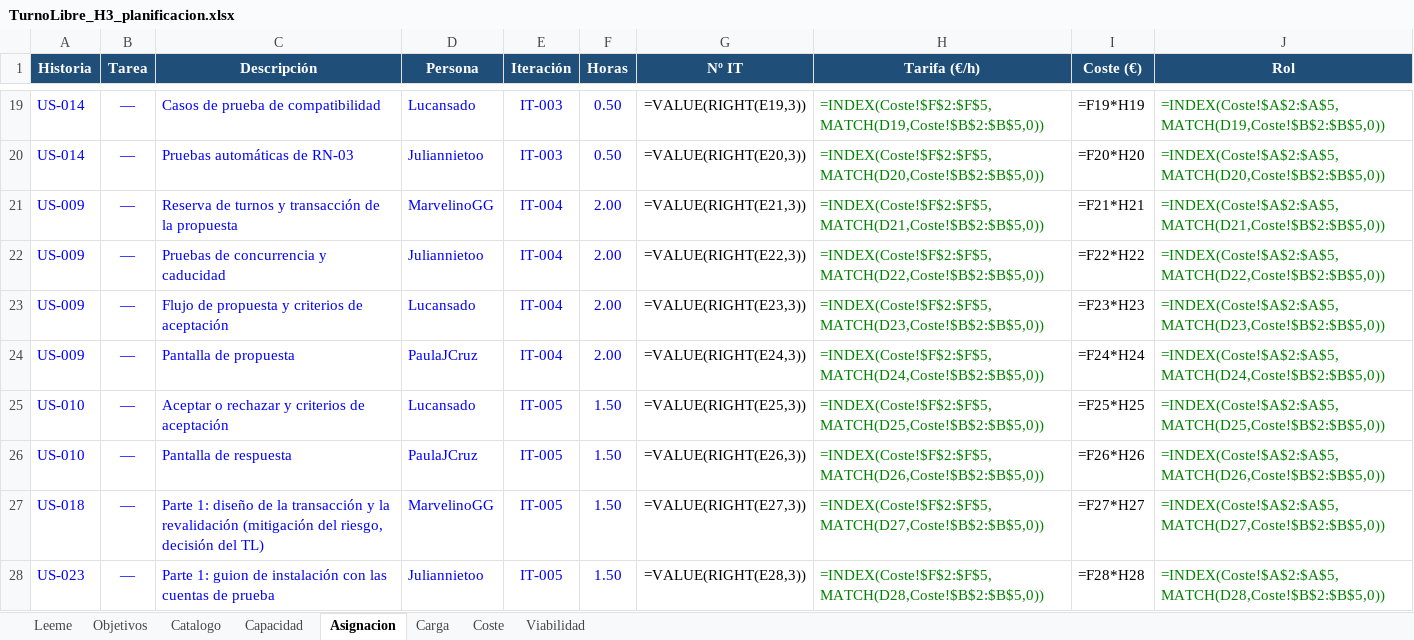
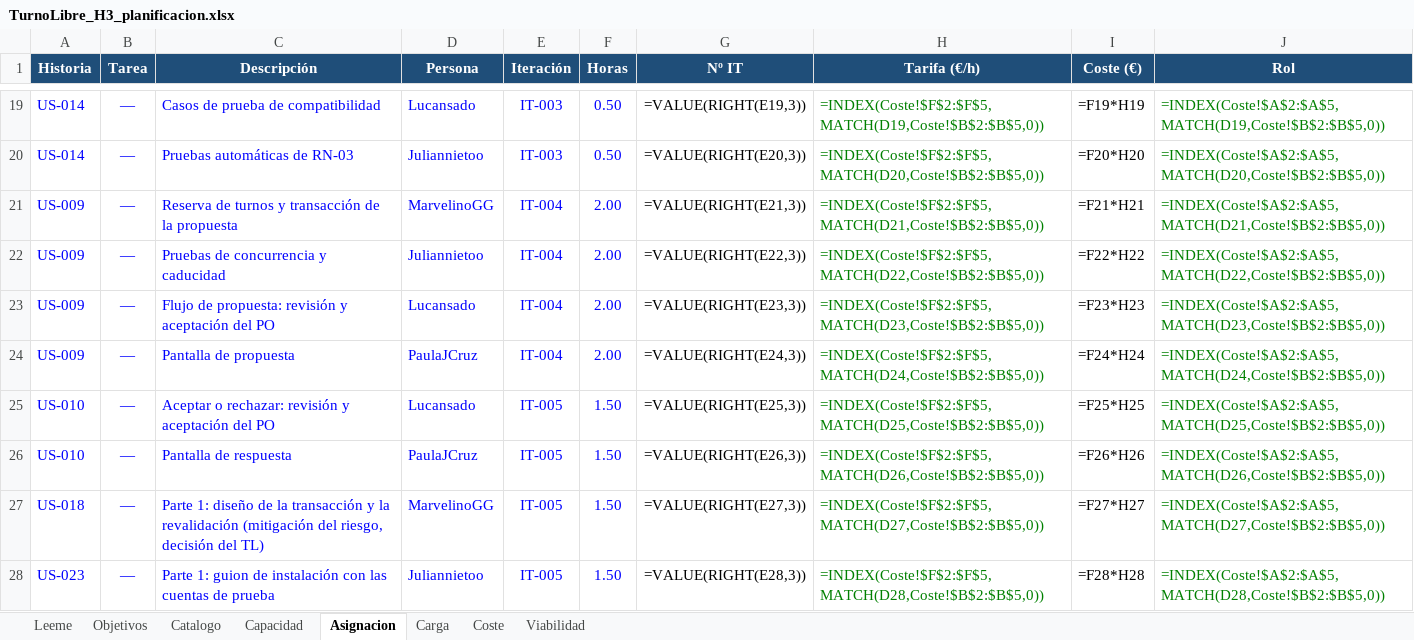
Before and after one commit to Juliannietoo/TurnoLibre-Sonar, an Excel workbook: docs/planning/TurnoLibre_H3_planificacion.xlsx, sheet Asignacion, drawn as a sheet; only a part is shown, gaps mark what is left out; values as stored, in another font and other column widths than the file's, no borders; formulas without a stored value are shown as written; the diff covers the shown part only; the diff names each change by its address in the sheet, - before the commit and + after, or states it on an @@ line.

```diff
--- a/docs/planning/TurnoLibre_H3_planificacion.xlsx (sheet Asignacion)
+++ b/docs/planning/TurnoLibre_H3_planificacion.xlsx (sheet Asignacion)
-C23 (Descripción): Flujo de propuesta y criterios de aceptación
+C23 (Descripción): Flujo de propuesta: revisión y aceptación del PO
-C25 (Descripción): Aceptar o rechazar y criterios de aceptación
+C25 (Descripción): Aceptar o rechazar: revisión y aceptación del PO
```
Also changed, not shown: 9 edited cells elsewhere in this sheet, sheet Leeme, sheet Catalogo, 10 other files.
